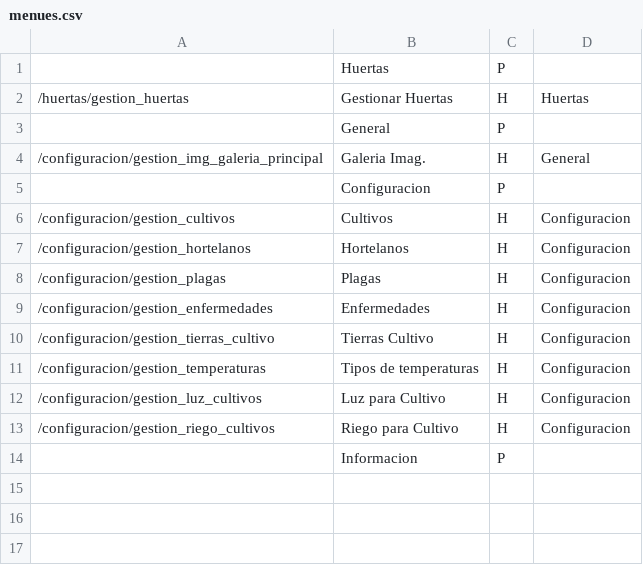
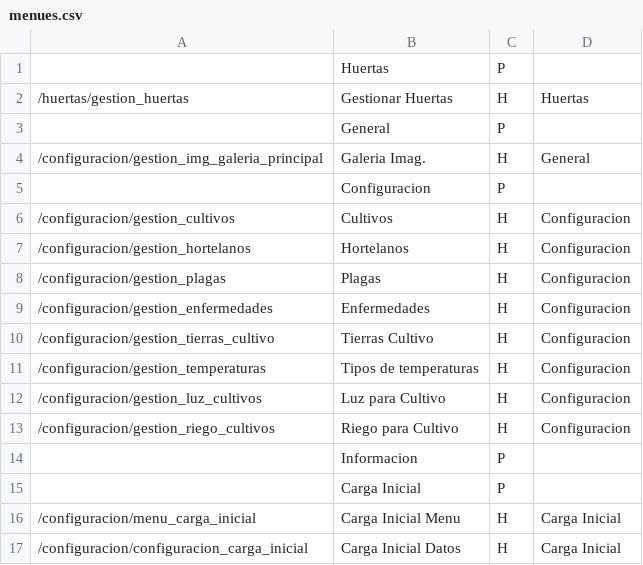
Before and after one commit to altabam/RegiHuer, a CSV file: accesibilidad/migrations/menues.csv, drawn as a sheet; the diff names each change by its address in the sheet, - before the commit and + after, or states it on an @@ line.

Commit message:
agregado del menu Carga Inicial

```diff
--- a/accesibilidad/migrations/menues.csv
+++ b/accesibilidad/migrations/menues.csv
+row 15:  | Carga Inicial | P
+row 16: /configuracion/menu_carga_inicial | Carga Inicial Menu | H | Carga Inicial
+row 17: /configuracion/configuracion_carga_inicial | Carga Inicial Datos | H | Carga Inicial
```
